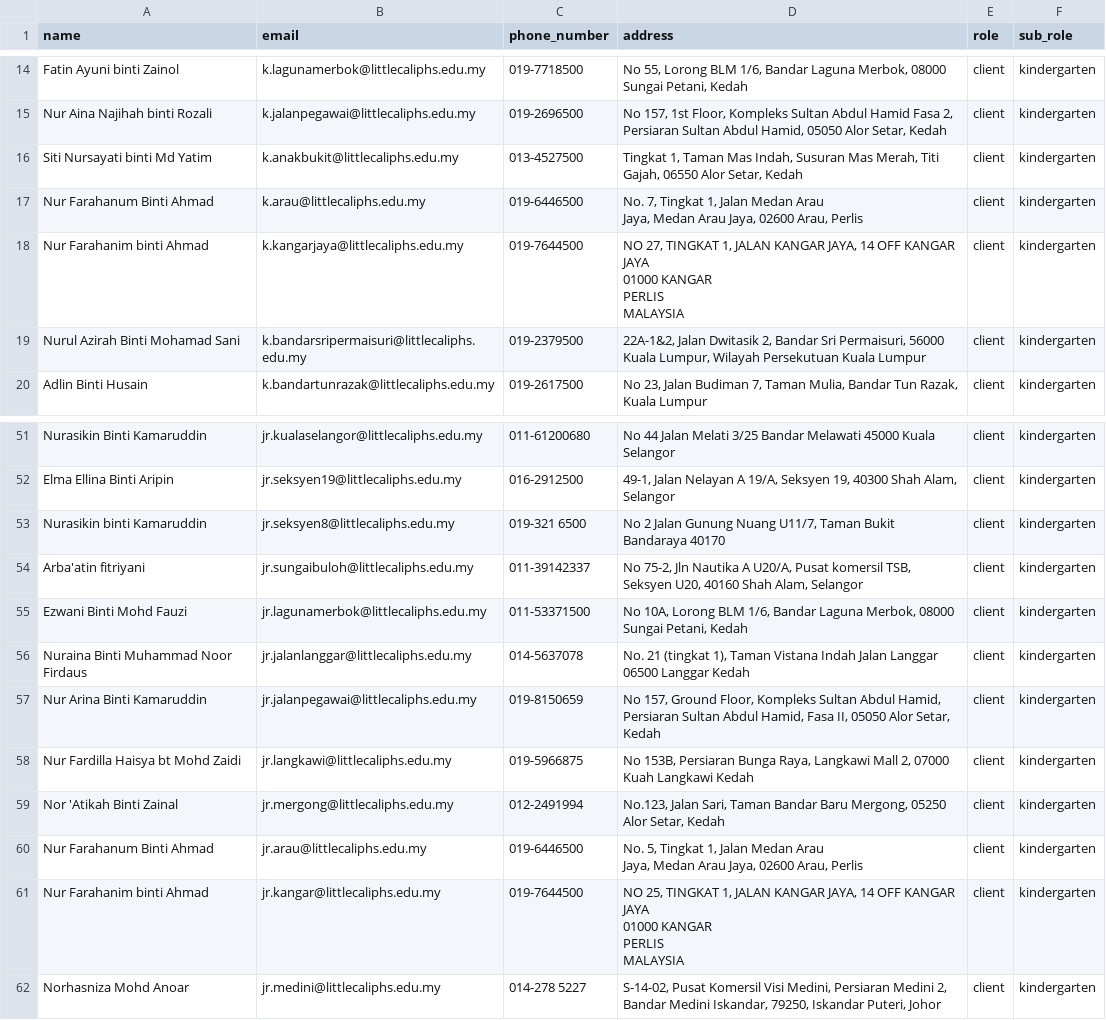
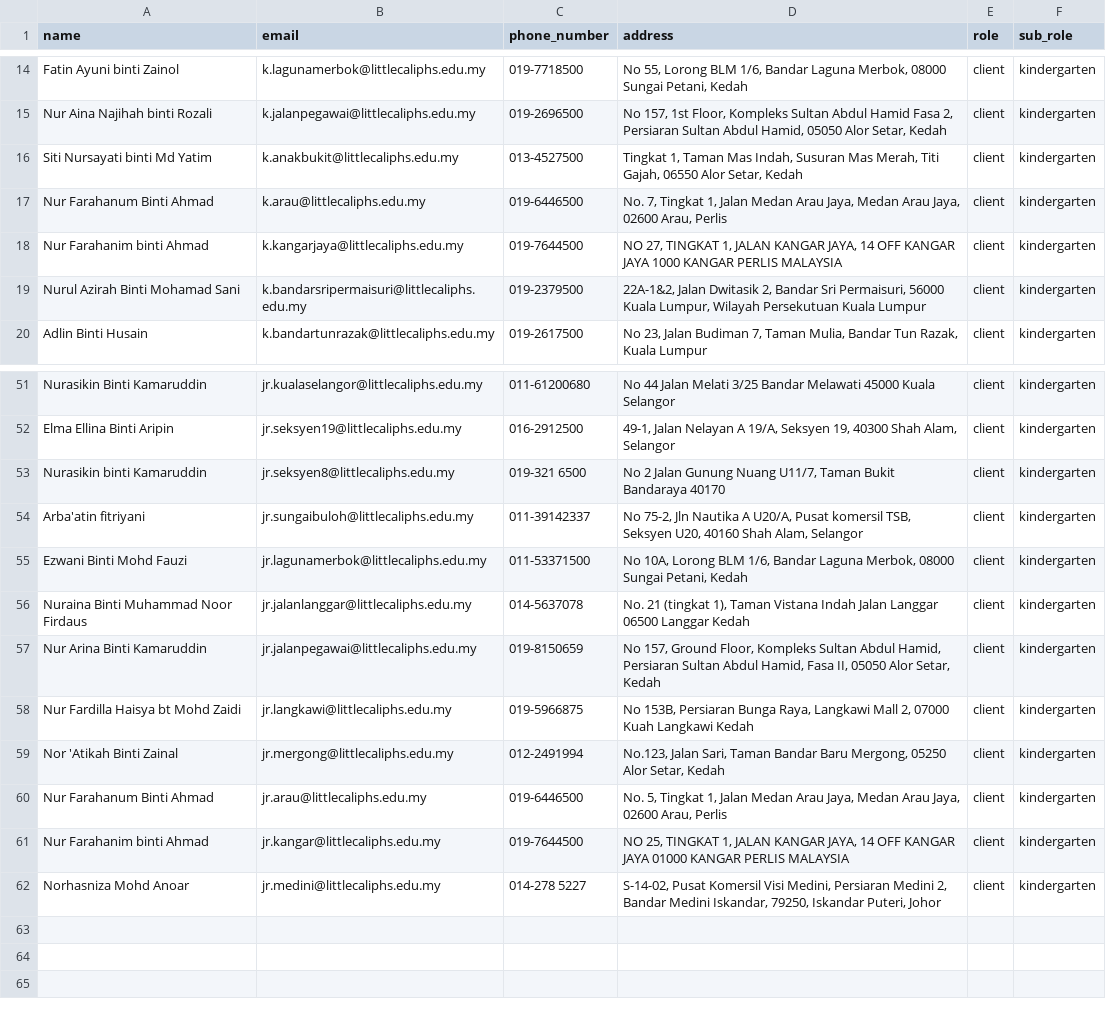
Before and after one commit to ZAMHARIRAH/MAPS2U, a CSV file: importing/import-test.csv, drawn as a sheet; only a part is shown, gaps mark what is left out.

Commit message:
Update CSV data

```diff
--- a/importing/import-test.csv
+++ b/importing/import-test.csv
@@ -16,8 +16,4 @@ Nur Aina Najihah binti Rozali,k.jalanpegawai@littlecaliphs.edu.my,019-2696500,"N
 Siti Nursayati binti Md Yatim,k.anakbukit@littlecaliphs.edu.my,013-4527500,"Tingkat 1, Taman Mas Indah, Susuran Mas Merah, Titi Gajah, 06550 Alor Setar, Kedah",client,kindergarten
-Nur Farahanum Binti Ahmad,k.arau@littlecaliphs.edu.my,019-6446500,"No. 7, Tingkat 1, Jalan Medan Arau
-Jaya, Medan Arau Jaya, 02600 Arau, Perlis",client,kindergarten
-Nur Farahanim binti Ahmad,k.kangarjaya@littlecaliphs.edu.my,019-7644500,"NO 27, TINGKAT 1, JALAN KANGAR JAYA, 14 OFF KANGAR JAYA
-01000 KANGAR
-PERLIS
-MALAYSIA",client,kindergarten
+Nur Farahanum Binti Ahmad,k.arau@littlecaliphs.edu.my,019-6446500,"No. 7, Tingkat 1, Jalan Medan Arau Jaya, Medan Arau Jaya, 02600 Arau, Perlis",client,kindergarten
+Nur Farahanim binti Ahmad,k.kangarjaya@littlecaliphs.edu.my,019-7644500,"NO 27, TINGKAT 1, JALAN KANGAR JAYA, 14 OFF KANGAR JAYA 1000 KANGAR PERLIS MALAYSIA",client,kindergarten
 Nurul Azirah Binti Mohamad Sani,k.bandarsripermaisuri@littlecaliphs.edu.my,019-2379500,"22A-1&2, Jalan Dwitasik 2, Bandar Sri Permaisuri, 56000 Kuala Lumpur, Wilayah Persekutuan Kuala Lumpur",client,kindergarten
@@ -57,4 +53,3 @@ Elma Ellina Binti Aripin,jr.seksyen19@littlecaliphs.edu.my,016-2912500,"49-1, Ja
 Nurasikin binti Kamaruddin,jr.seksyen8@littlecaliphs.edu.my,019-321 6500,"No 2 Jalan Gunung Nuang U11/7, Taman Bukit Bandaraya 40170",client,kindergarten
-Arba'atin fitriyani,jr.sungaibuloh@littlecaliphs.edu.my,011-39142337,"No 75-2, Jln Nautika A U20/A, Pusat komersil TSB,
-Seksyen U20, 40160 Shah Alam, Selangor",client,kindergarten
+Arba'atin fitriyani,jr.sungaibuloh@littlecaliphs.edu.my,011-39142337,"No 75-2, Jln Nautika A U20/A, Pusat komersil TSB,  Seksyen U20, 40160 Shah Alam, Selangor",client,kindergarten
 Ezwani Binti  Mohd  Fauzi,jr.lagunamerbok@littlecaliphs.edu.my,011-53371500,"No 10A, Lorong BLM 1/6, Bandar Laguna Merbok, 08000 Sungai Petani, Kedah",client,kindergarten
@@ -64,8 +59,4 @@ Nur Fardilla Haisya bt Mohd Zaidi,jr.langkawi@littlecaliphs.edu.my,019-5966875,"
 Nor 'Atikah Binti Zainal,jr.mergong@littlecaliphs.edu.my,012-2491994,"No.123, Jalan Sari, Taman Bandar Baru Mergong, 05250 Alor Setar, Kedah",client,kindergarten
-Nur Farahanum Binti Ahmad,jr.arau@littlecaliphs.edu.my,019-6446500,"No. 5, Tingkat 1, Jalan Medan Arau
-Jaya, Medan Arau Jaya, 02600 Arau, Perlis",client,kindergarten
-Nur Farahanim binti Ahmad,jr.kangar@littlecaliphs.edu.my,019-7644500,"NO 25, TINGKAT 1, JALAN KANGAR JAYA, 14 OFF KANGAR JAYA
-01000 KANGAR
-PERLIS
-MALAYSIA",client,kindergarten
+Nur Farahanum Binti Ahmad,jr.arau@littlecaliphs.edu.my,019-6446500,"No. 5, Tingkat 1, Jalan Medan Arau Jaya, Medan Arau Jaya, 02600 Arau, Perlis",client,kindergarten
+Nur Farahanim binti Ahmad,jr.kangar@littlecaliphs.edu.my,019-7644500,"NO 25, TINGKAT 1, JALAN KANGAR JAYA, 14 OFF KANGAR JAYA 01000 KANGAR PERLIS MALAYSIA",client,kindergarten
 Norhasniza Mohd Anoar,jr.medini@littlecaliphs.edu.my,014-278 5227,"S-14-02, Pusat Komersil Visi Medini, Persiaran Medini 2, Bandar Medini Iskandar, 79250, Iskandar Puteri, Johor",client,kindergarten
```
